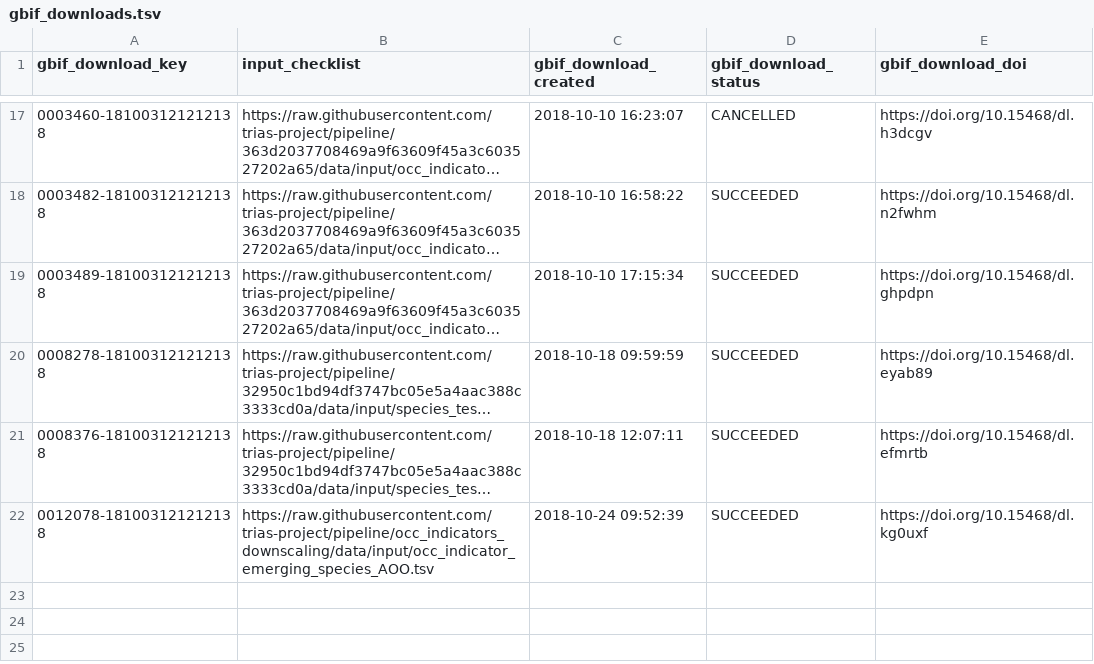
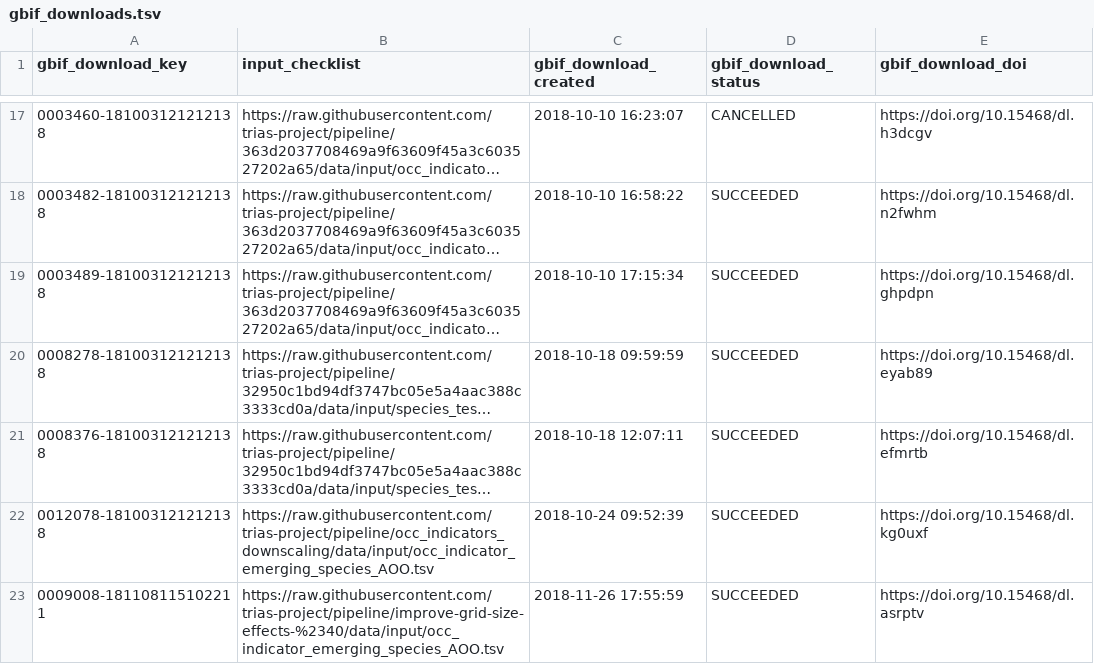
Before and after one commit to trias-project/occurrence, a TSV file: data/output/gbif_downloads.tsv, drawn as a sheet; only a part is shown, gaps mark what is left out; long unchanged cells end in ….

Commit message:
Add download for occ indicator's week

```diff
--- a/data/output/gbif_downloads.tsv
+++ b/data/output/gbif_downloads.tsv
@@ -22 +22,2 @@ gbif_download_key	input_checklist	gbif_download_created	gbif_download_status	gbi
 0012078-181003121212138	https://raw.githubusercontent.com/trias-project/pipeline/occ_indicators_downscaling/data/input/occ_indicator_emerging_species_AOO.tsv	2018-10-24 09:52:39	SUCCEEDED	https://doi.org/10.15468/dl.kg0uxf
+0009008-181108115102211	https://raw.githubusercontent.com/trias-project/pipeline/improve-grid-size-effects-%2340/data/input/occ_indicator_emerging_species_AOO.tsv	2018-11-26 17:55:59	SUCCEEDED	https://doi.org/10.15468/dl.asrptv
```
Also changed, not shown: 1 other file.
